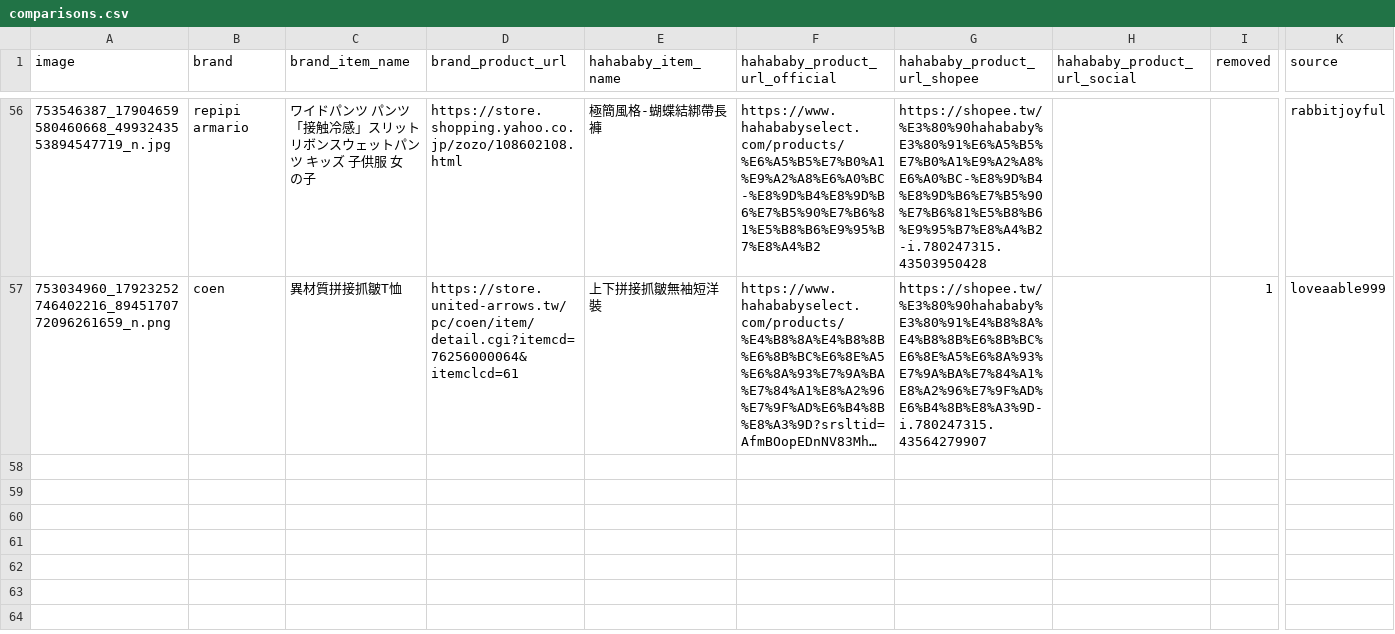
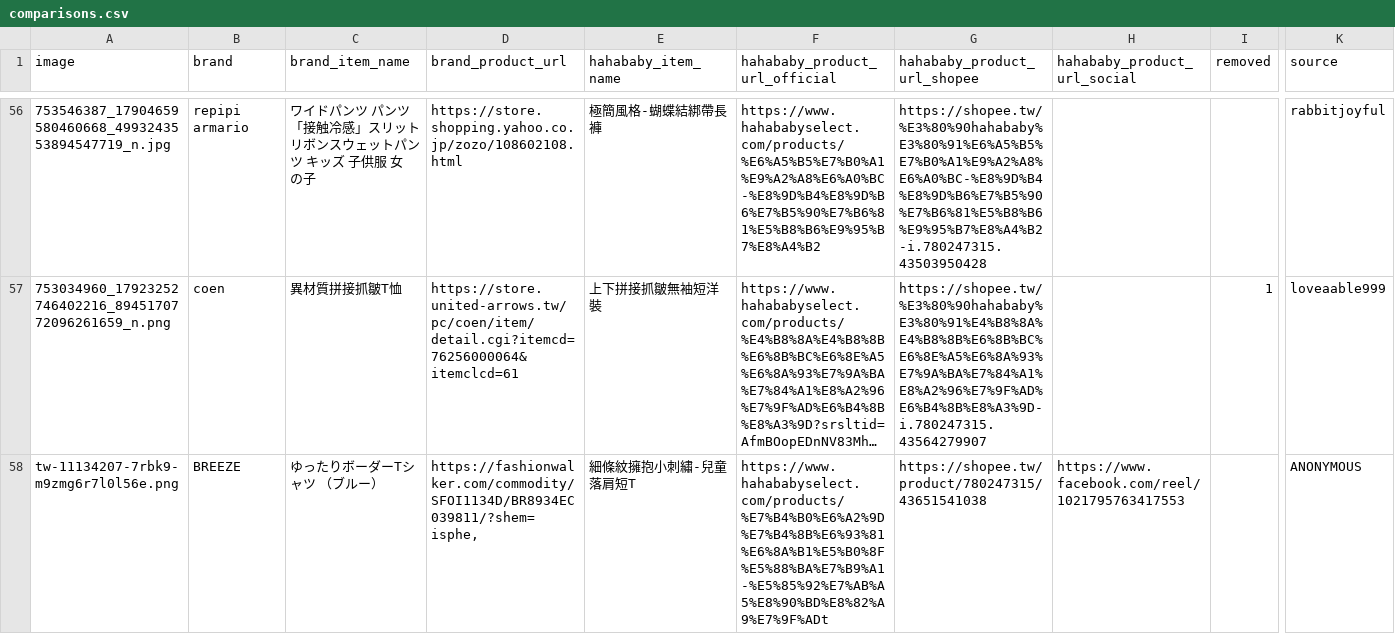
Before and after one commit to SuJiaKuan/hahababy_ohno, a CSV file: data/comparisons.csv, drawn as a sheet; only a part is shown, gaps mark what is left out; long unchanged cells end in …; rows hold the shown columns only; the diff names each change by its address in the sheet, - before the commit and + after, or states it on an @@ line.

Commit message:
Add item(s)

```diff
--- a/data/comparisons.csv
+++ b/data/comparisons.csv
+row 58: tw-11134207-7rbk9-m9zmg6r7l0l56e.png | BREEZE | ゆったりボーダーTシャツ （ブルー） | https://fashionwalker.com/commodity/SFOI1134D/BR8934EC039811/?shem=isphe, | 細條紋擁抱小刺繡-兒童落肩短T | https://www.hahababyselect.com/products/%E7%B4%B0%E6%A2%9D%E7%B4%8B%E6%93%81%E6%8A%B1%E5%B0%8F%E5%88%BA%E7%B9%A1-%E5%85%92%E7%AB%A5%E8%90%BD%E8%82%A9%E7%9F%ADt | https://shopee.tw/product/780247315/43651541038 | https://www.facebook.com/reel/1021795763417553 |  | ANONYMOUS
```
Also changed, not shown: 2 other files.
